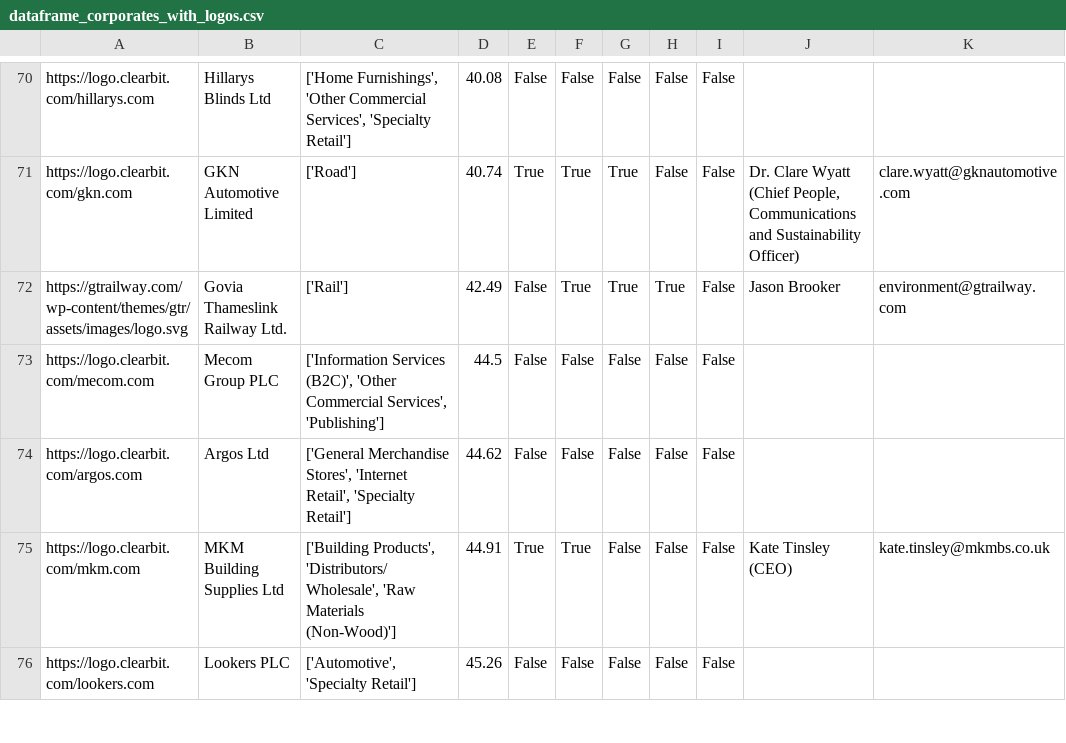
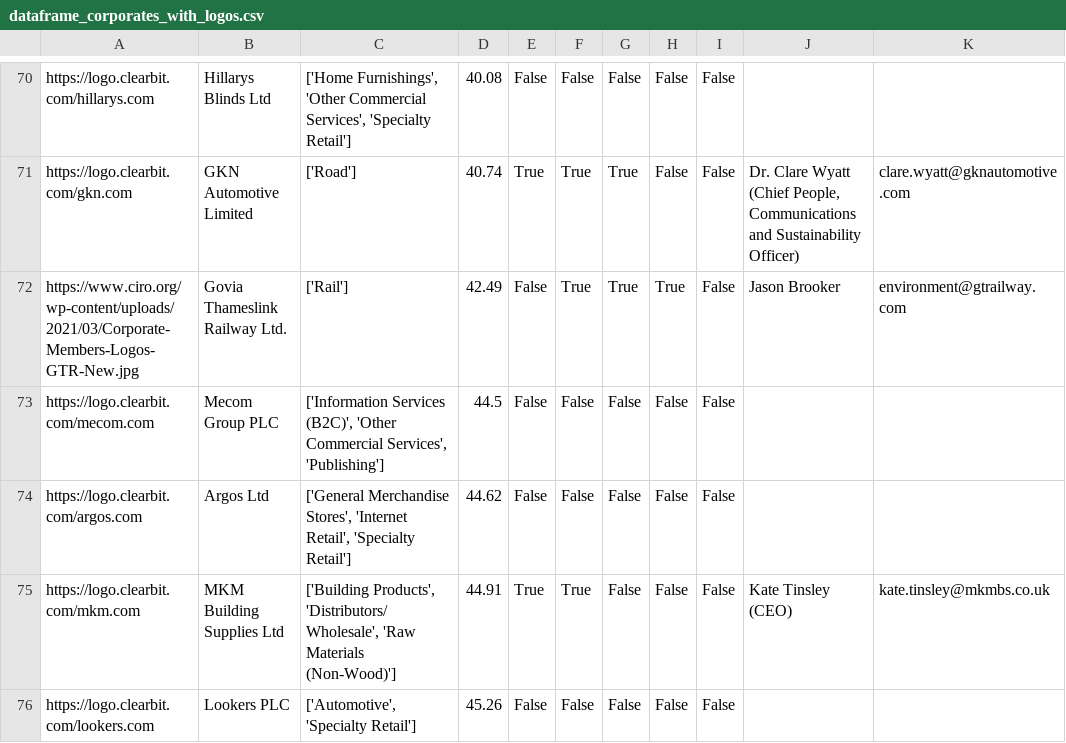
Before and after one commit to johannesaschoff/cs_demonstration, a CSV file: dataframe_corporates_with_logos.csv, drawn as a sheet; only a part is shown, gaps mark what is left out; the diff names each change by its address in the sheet, - before the commit and + after, or states it on an @@ line.

Commit message:
Update dataframe_corporates_with_logos.csv

```diff
--- a/dataframe_corporates_with_logos.csv
+++ b/dataframe_corporates_with_logos.csv
-A72: https://gtrailway.com/wp-content/themes/gtr/assets/images/logo.svg
+A72: https://www.ciro.org/wp-content/uploads/2021/03/Corporate-Members-Logos-GTR-New.jpg
```
